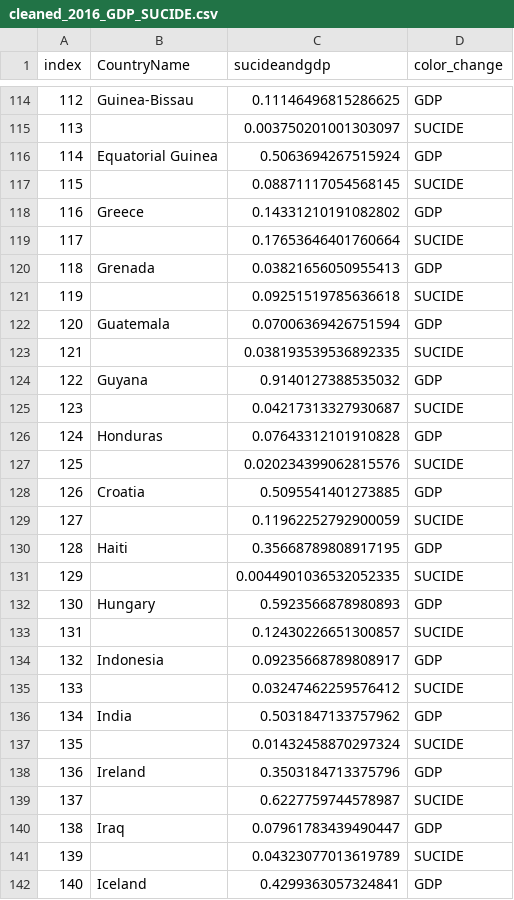
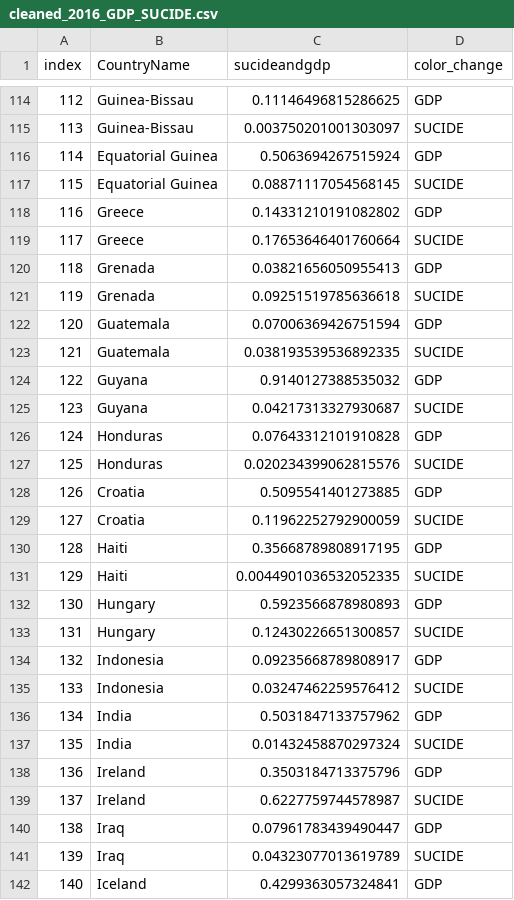
Before and after one commit to Mussabaheen/ELM_PROJECT, a CSV file: cleaned_2016_GDP_SUCIDE.csv, drawn as a sheet; only a part is shown, gaps mark what is left out; the diff covers the shown part only.

```diff
--- a/cleaned_2016_GDP_SUCIDE.csv
+++ b/cleaned_2016_GDP_SUCIDE.csv
@@ -114,29 +114,29 @@ index,CountryName,sucideandgdp,color_change
 112,Guinea-Bissau,0.11146496815286625,GDP
-113,,0.003750201001303097,SUCIDE
+113,Guinea-Bissau,0.003750201001303097,SUCIDE
 114,Equatorial Guinea,0.5063694267515924,GDP
-115,,0.08871117054568145,SUCIDE
+115,Equatorial Guinea,0.08871117054568145,SUCIDE
 116,Greece,0.14331210191082802,GDP
-117,,0.17653646401760664,SUCIDE
+117,Greece,0.17653646401760664,SUCIDE
 118,Grenada,0.03821656050955413,GDP
-119,,0.09251519785636618,SUCIDE
+119,Grenada,0.09251519785636618,SUCIDE
 120,Guatemala,0.07006369426751594,GDP
-121,,0.038193539536892335,SUCIDE
+121,Guatemala,0.038193539536892335,SUCIDE
 122,Guyana,0.9140127388535032,GDP
-123,,0.04217313327930687,SUCIDE
+123,Guyana,0.04217313327930687,SUCIDE
 124,Honduras,0.07643312101910828,GDP
-125,,0.020234399062815576,SUCIDE
+125,Honduras,0.020234399062815576,SUCIDE
 126,Croatia,0.5095541401273885,GDP
-127,,0.11962252792900059,SUCIDE
+127,Croatia,0.11962252792900059,SUCIDE
 128,Haiti,0.35668789808917195,GDP
-129,,0.0044901036532052335,SUCIDE
+129,Haiti,0.0044901036532052335,SUCIDE
 130,Hungary,0.5923566878980893,GDP
-131,,0.12430226651300857,SUCIDE
+131,Hungary,0.12430226651300857,SUCIDE
 132,Indonesia,0.09235668789808917,GDP
-133,,0.03247462259576412,SUCIDE
+133,Indonesia,0.03247462259576412,SUCIDE
 134,India,0.5031847133757962,GDP
-135,,0.01432458870297324,SUCIDE
+135,India,0.01432458870297324,SUCIDE
 136,Ireland,0.3503184713375796,GDP
-137,,0.6227759744578987,SUCIDE
+137,Ireland,0.6227759744578987,SUCIDE
 138,Iraq,0.07961783439490447,GDP
-139,,0.04323077013619789,SUCIDE
+139,Iraq,0.04323077013619789,SUCIDE
 140,Iceland,0.4299363057324841,GDP
```
Also changed, not shown: 147 edited cells elsewhere in this file, 1 other file.
